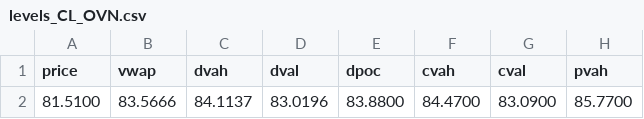
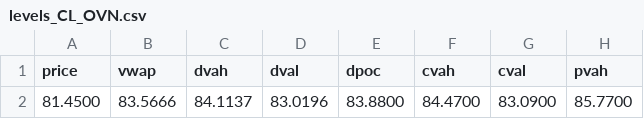
Before and after one commit to AleCuba90/qban-snap, a CSV file: levels_CL_OVN.csv, drawn as a sheet; only a part is shown; the diff names each change by its address in the sheet, - before the commit and + after, or states it on an @@ line.

```diff
--- a/levels_CL_OVN.csv
+++ b/levels_CL_OVN.csv
-A2 (price): 81.5100
+A2 (price): 81.4500
```
Also changed, not shown: levels_CL_D.csv, levels_CL_FS.csv, 34 other files.
